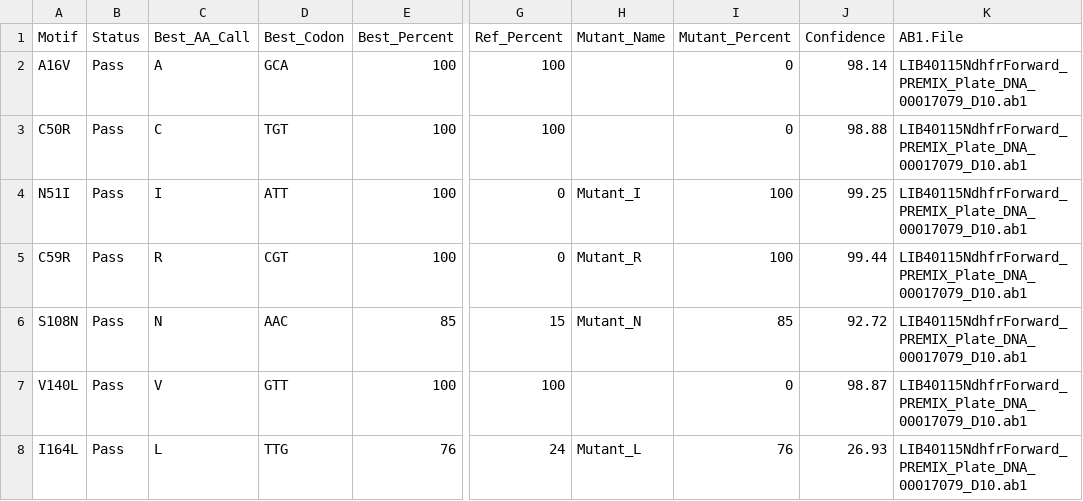
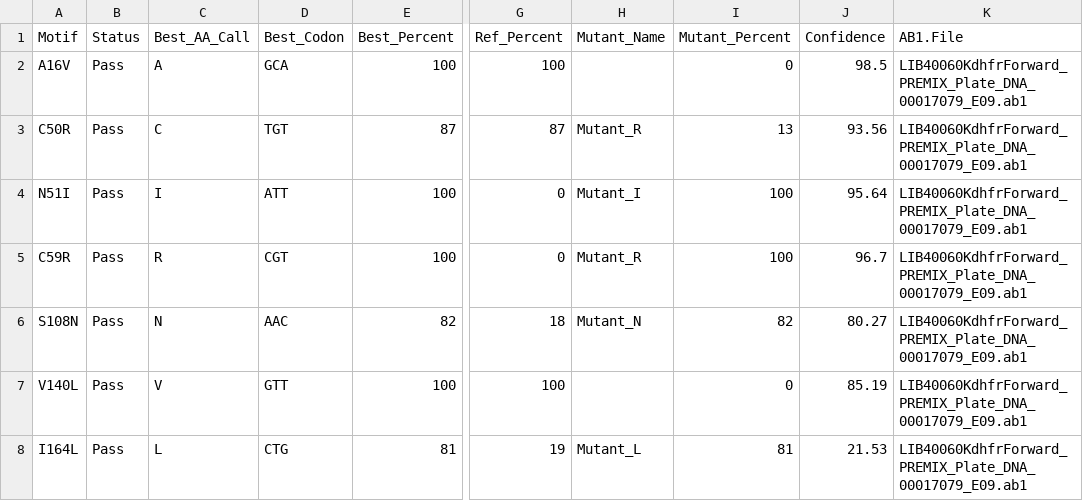
Before and after one commit to robertdouglasmorrison/Sanger.Deconvolution, a CSV file: Example.Chromatogram.Results.DHFR.csv, drawn as a sheet; only a part is shown, gaps mark what is left out; the diff names each change by its address in the sheet, - before the commit and + after, or states it on an @@ line.

Commit message:
added example HTML result to show output of 'Sanger.Deconvolution.Rmd' script

```diff
--- a/Example.Chromatogram.Results.DHFR.csv
+++ b/Example.Chromatogram.Results.DHFR.csv
-J2 (Confidence): 98.14
+J2 (Confidence): 98.5
-K2:K8 (AB1.File): LIB40115NdhfrForward_PREMIX_Plate_DNA_00017079_D10.ab1
+K2:K8 (AB1.File): LIB40060KdhfrForward_PREMIX_Plate_DNA_00017079_E09.ab1
-E3 (Best_Percent): 100
+E3 (Best_Percent): 87
-G3 (Ref_Percent): 100
+G3 (Ref_Percent): 87
-H3 (Mutant_Name): (empty)
+H3 (Mutant_Name): Mutant_R
-I3 (Mutant_Percent): 0
+I3 (Mutant_Percent): 13
-J3 (Confidence): 98.88
+J3 (Confidence): 93.56
-J4 (Confidence): 99.25
+J4 (Confidence): 95.64
-J5 (Confidence): 99.44
+J5 (Confidence): 96.7
-E6 (Best_Percent): 85
+E6 (Best_Percent): 82
-G6 (Ref_Percent): 15
+G6 (Ref_Percent): 18
-I6 (Mutant_Percent): 85
+I6 (Mutant_Percent): 82
-J6 (Confidence): 92.72
+J6 (Confidence): 80.27
-J7 (Confidence): 98.87
+J7 (Confidence): 85.19
-D8 (Best_Codon): TTG
+D8 (Best_Codon): CTG
-E8 (Best_Percent): 76
+E8 (Best_Percent): 81
-G8 (Ref_Percent): 24
+G8 (Ref_Percent): 19
-I8 (Mutant_Percent): 76
+I8 (Mutant_Percent): 81
-J8 (Confidence): 26.93
+J8 (Confidence): 21.53
```
Also changed, not shown: 1 other file.
